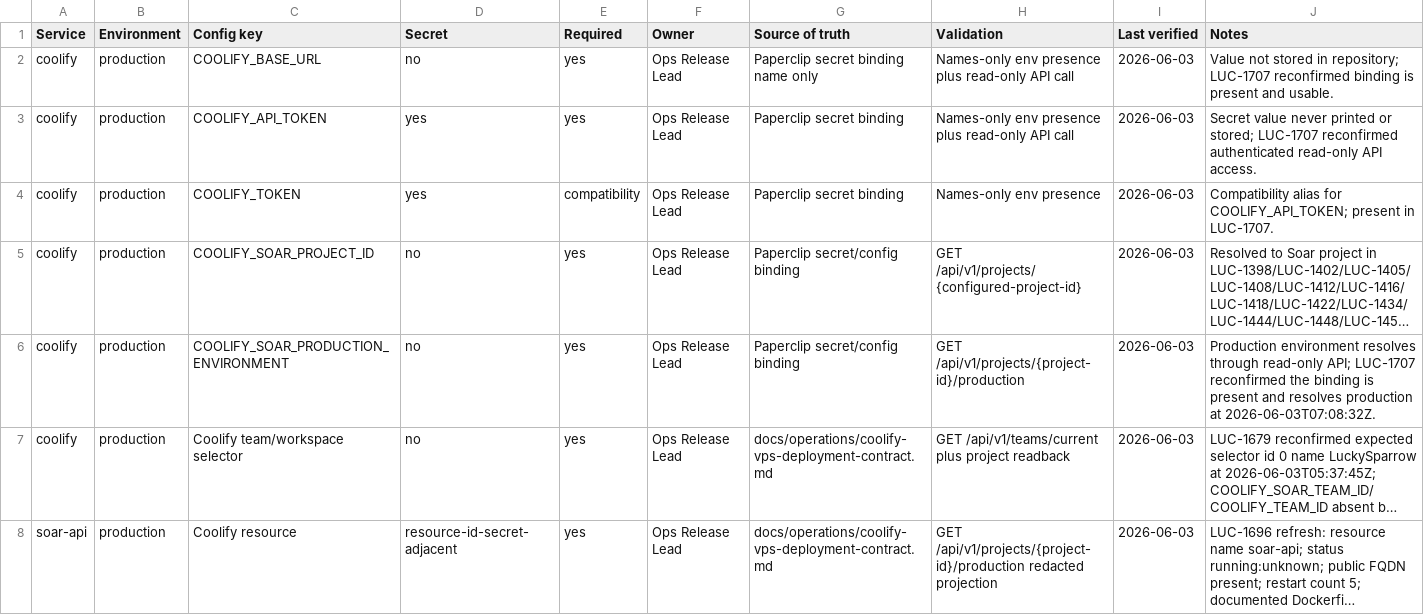
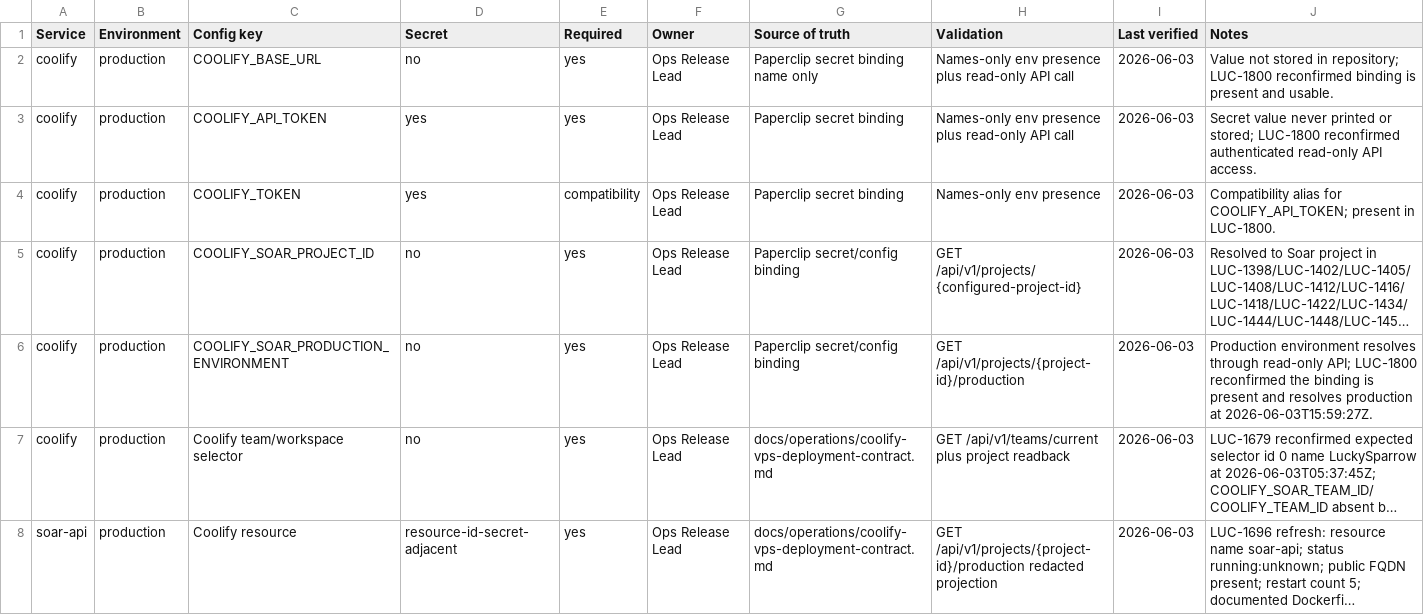
Before and after one commit to Wroblewski-Patryk/Soar, a CSV file: docs/operations/runtime-config-ledger.csv, drawn as a sheet; only a part is shown; long unchanged cells end in …; the diff names each change by its address in the sheet, - before the commit and + after, or states it on an @@ line.

Commit message:
docs: close Coolify read-only status evidence
Co-Authored-By: Paperclip <noreply@paperclip.ing>

```diff
--- a/docs/operations/runtime-config-ledger.csv
+++ b/docs/operations/runtime-config-ledger.csv
-J2 (Notes): …in repository; LUC-1707 reconfirmed binding…
+J2 (Notes): …in repository; LUC-1800 reconfirmed binding…
-J3 (Notes): …or stored; LUC-1707 reconfirmed authenticated…
+J3 (Notes): …or stored; LUC-1800 reconfirmed authenticated…
-J4 (Notes): …present in LUC-1707.
+J4 (Notes): …present in LUC-1800.
-J6 (Notes): …read-only API; LUC-1707 reconfirmed the binding is present and resolves production at 2026-06-03T07:08:32Z.
+J6 (Notes): …read-only API; LUC-1800 reconfirmed the binding is present and resolves production at 2026-06-03T15:59:27Z.
```
Also changed, not shown: 13 other files.
